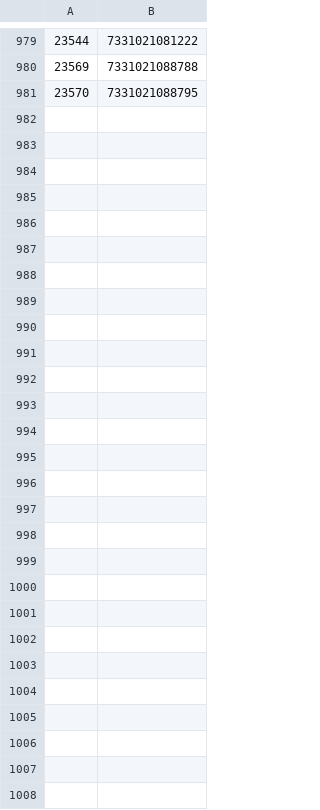
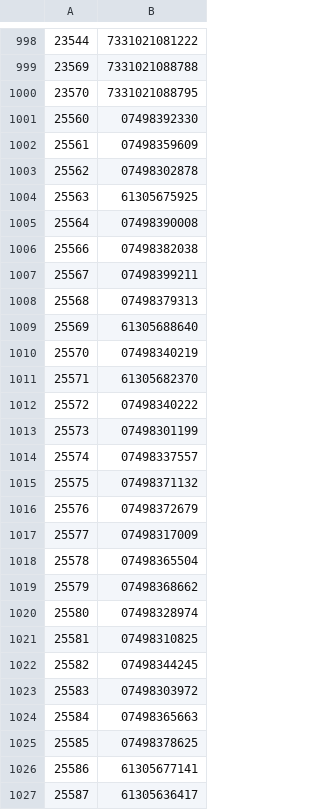
Before and after one commit to Tm6-Telmedia/scripts, a CSV file: python/csv_productos_gtin/gtin.csv, drawn as a sheet; only a part is shown, gaps mark what is left out; the diff covers the shown part only.

Commit message:
1407

```diff
--- a/python/csv_productos_gtin/gtin.csv
+++ b/python/csv_productos_gtin/gtin.csv
@@ -981 +1000,28 @@
 "23570","7331021088795"
+"25560","07498392330"
+"25561","07498359609"
+"25562","07498302878"
+"25563","61305675925"
+"25564","07498390008"
+"25566","07498382038"
+"25567","07498399211"
+"25568","07498379313"
+"25569","61305688640"
+"25570","07498340219"
+"25571","61305682370"
+"25572","07498340222"
+"25573","07498301199"
+"25574","07498337557"
+"25575","07498371132"
+"25576","07498372679"
+"25577","07498317009"
+"25578","07498365504"
+"25579","07498368662"
+"25580","07498328974"
+"25581","07498310825"
+"25582","07498344245"
+"25583","07498303972"
+"25584","07498365663"
+"25585","07498378625"
+"25586","61305677141"
+"25587","61305636417"
```
Also changed, not shown: 20 added rows, 1 removed row and 5 edited cells elsewhere in this file.
